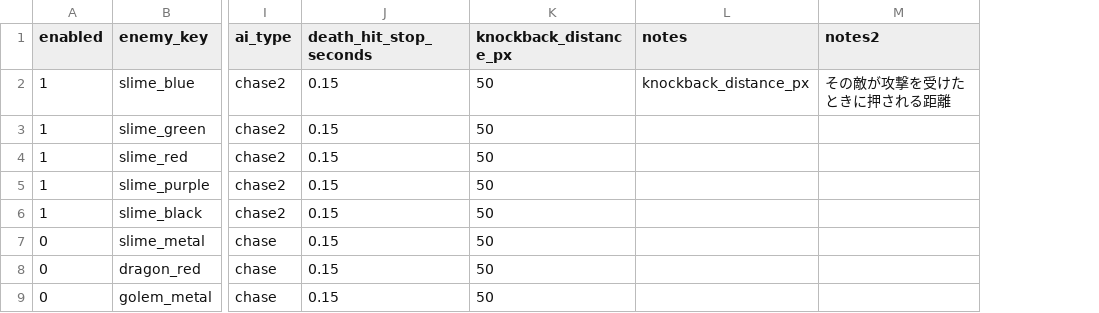
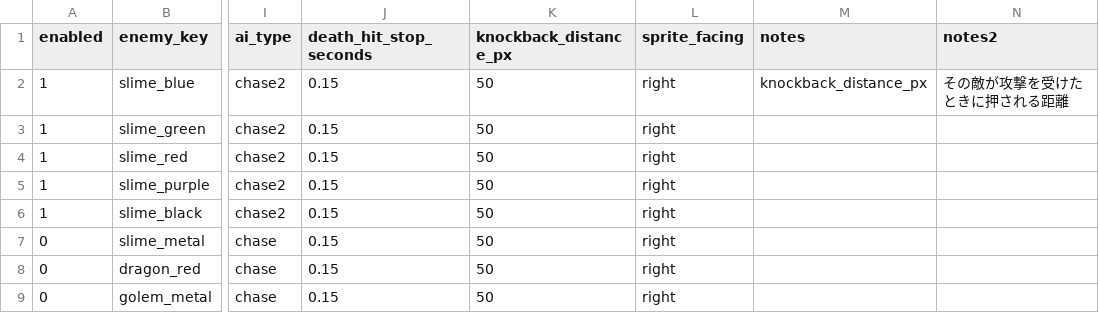
Before and after one commit to jtaro3/Clock-Attack, a CSV file: CSV/sheet-enemy.csv, drawn as a sheet; only a part is shown, gaps mark what is left out; the diff names each change by its address in the sheet, - before the commit and + after, or states it on an @@ line.

Commit message:
Apply enemy sprite_facing across previews and combat (v1.30)

```diff
--- a/CSV/sheet-enemy.csv
+++ b/CSV/sheet-enemy.csv
+column L (sprite_facing), rows 2-9: all right
```
Also changed, not shown: 23 other files.
